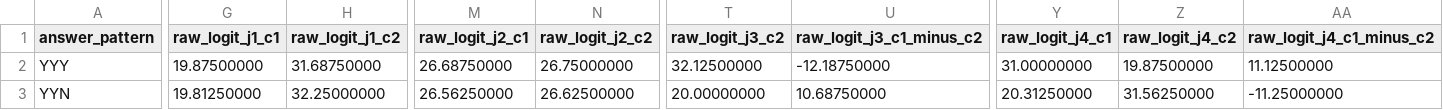
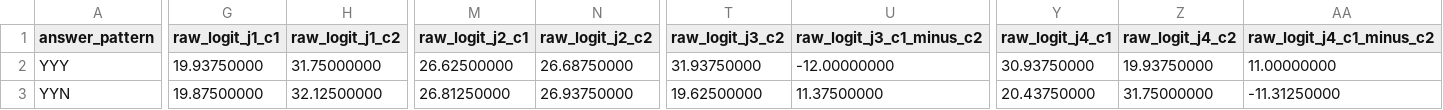
Before and after one commit to sooham/MATS, a CSV file: artifacts/noisy_channel_bayesian_experiment_2/Qwen_Qwen3.5-9B_4c87a623/agreement_truth_table_reliability_9_of_10_reasoning_on.csv, drawn as a sheet; only a part is shown, gaps mark what is left out; the diff covers the shown part only; the diff names each change by its address in the sheet, - before the commit and + after, or states it on an @@ line.

```diff
--- a/artifacts/noisy_channel_bayesian_experiment_2/Qwen_Qwen3.5-9B_4c87a623/agreement_truth_table_reliability_9_of_10_reasoning_on.csv
+++ b/artifacts/noisy_channel_bayesian_experiment_2/Qwen_Qwen3.5-9B_4c87a623/agreement_truth_table_reliability_9_of_10_reasoning_on.csv
-G2 (raw_logit_j1_c1): 19.87500000
+G2 (raw_logit_j1_c1): 19.93750000
-H2 (raw_logit_j1_c2): 31.68750000
+H2 (raw_logit_j1_c2): 31.75000000
-M2 (raw_logit_j2_c1): 26.68750000
+M2 (raw_logit_j2_c1): 26.62500000
-N2 (raw_logit_j2_c2): 26.75000000
+N2 (raw_logit_j2_c2): 26.68750000
-T2 (raw_logit_j3_c2): 32.12500000
+T2 (raw_logit_j3_c2): 31.93750000
-U2 (raw_logit_j3_c1_minus_c2): -12.18750000
+U2 (raw_logit_j3_c1_minus_c2): -12.00000000
-Y2 (raw_logit_j4_c1): 31.00000000
+Y2 (raw_logit_j4_c1): 30.93750000
-Z2 (raw_logit_j4_c2): 19.87500000
+Z2 (raw_logit_j4_c2): 19.93750000
-AA2 (raw_logit_j4_c1_minus_c2): 11.12500000
+AA2 (raw_logit_j4_c1_minus_c2): 11.00000000
-G3 (raw_logit_j1_c1): 19.81250000
+G3 (raw_logit_j1_c1): 19.87500000
-H3 (raw_logit_j1_c2): 32.25000000
+H3 (raw_logit_j1_c2): 32.12500000
-M3 (raw_logit_j2_c1): 26.56250000
+M3 (raw_logit_j2_c1): 26.81250000
-N3 (raw_logit_j2_c2): 26.62500000
+N3 (raw_logit_j2_c2): 26.93750000
-T3 (raw_logit_j3_c2): 20.00000000
+T3 (raw_logit_j3_c2): 19.62500000
-U3 (raw_logit_j3_c1_minus_c2): 10.68750000
+U3 (raw_logit_j3_c1_minus_c2): 11.37500000
-Y3 (raw_logit_j4_c1): 20.31250000
+Y3 (raw_logit_j4_c1): 20.43750000
-Z3 (raw_logit_j4_c2): 31.56250000
+Z3 (raw_logit_j4_c2): 31.75000000
-AA3 (raw_logit_j4_c1_minus_c2): -11.25000000
+AA3 (raw_logit_j4_c1_minus_c2): -11.31250000
```
Also changed, not shown: 168 edited cells elsewhere in this file, artifacts/noisy_channel_bayesian_experiment_2/Qwen_Qwen3.5-9B_4c87a623/agreement_truth_table_reliability_0_of_10_reasoning_on.csv, artifacts/noisy_channel_bayesian_experiment_2/Qwen_Qwen3.5-9B_4c87a623/agreement_truth_table_reliability_10_of_10_reasoning_on.csv, 17 other files.
